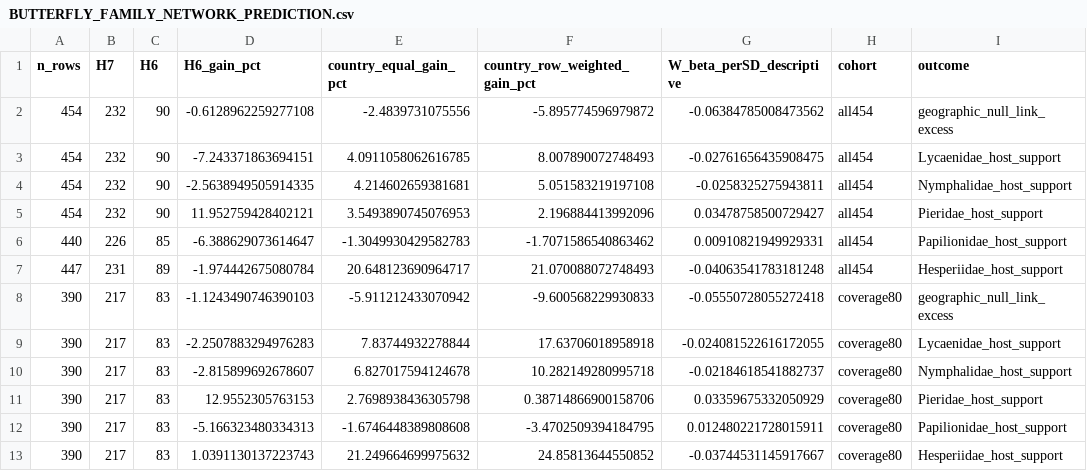
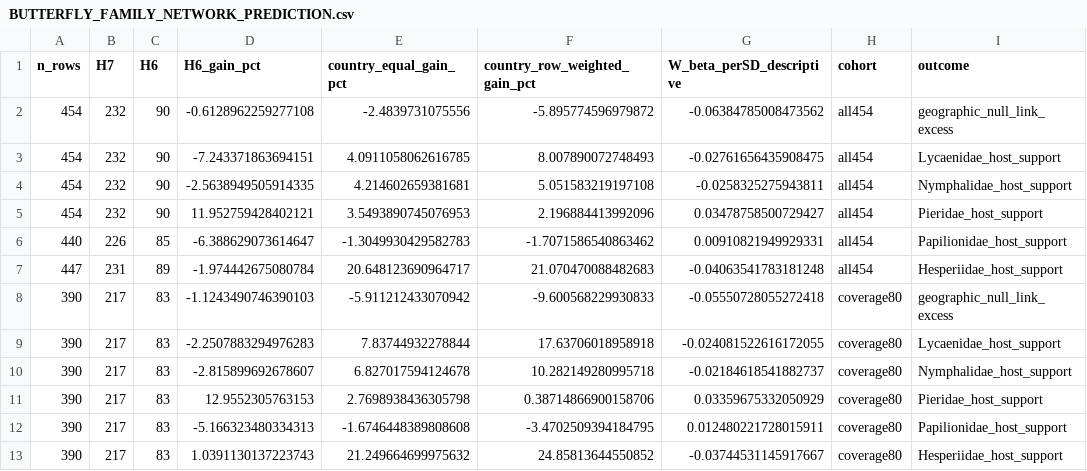
Before and after one commit to zuizui0223/gesui, a CSV file: results/20261115_sync/BUTTERFLY_FAMILY_NETWORK_PREDICTION.csv, drawn as a sheet; only a part is shown; the diff names each change by its address in the sheet, - before the commit and + after, or states it on an @@ line.

Commit message:
Correct Hesperiidae numerical CSV transcription against SHA-frozen source

```diff
--- a/results/20261115_sync/BUTTERFLY_FAMILY_NETWORK_PREDICTION.csv
+++ b/results/20261115_sync/BUTTERFLY_FAMILY_NETWORK_PREDICTION.csv
-F7 (country_row_weighted_gain_pct): 21.070088072748493
+F7 (country_row_weighted_gain_pct): 21.070470088482683
```
